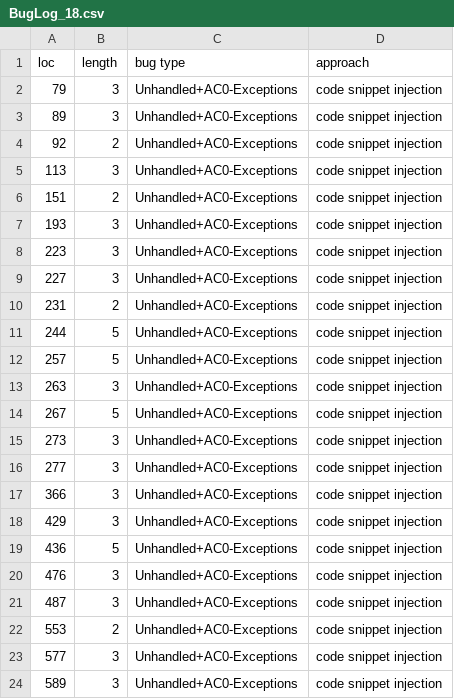
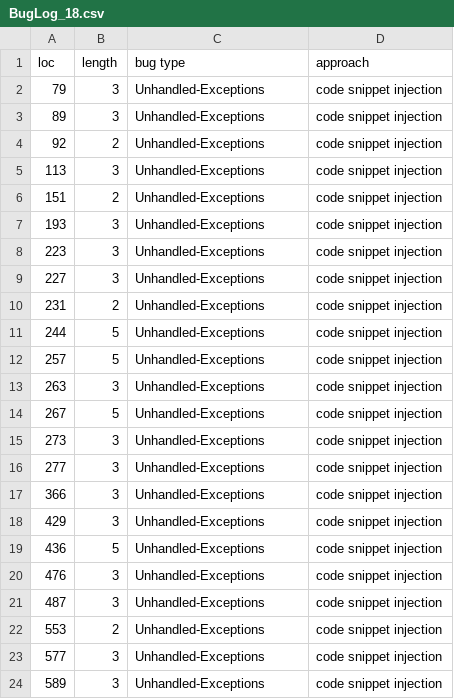
Before and after one commit to sbip-sg/smartbench-dataset, a CSV file: solidity/solidifi++/Unhandled-Exceptions/BugLog_18.csv, drawn as a sheet.

```diff
--- a/solidity/solidifi++/Unhandled-Exceptions/BugLog_18.csv
+++ b/solidity/solidifi++/Unhandled-Exceptions/BugLog_18.csv
@@ -1,24 +1,24 @@
 loc,length,bug type,approach
-79,3,Unhandled+AC0-Exceptions,code snippet injection
-89,3,Unhandled+AC0-Exceptions,code snippet injection
-92,2,Unhandled+AC0-Exceptions,code snippet injection
-113,3,Unhandled+AC0-Exceptions,code snippet injection
-151,2,Unhandled+AC0-Exceptions,code snippet injection
-193,3,Unhandled+AC0-Exceptions,code snippet injection
-223,3,Unhandled+AC0-Exceptions,code snippet injection
-227,3,Unhandled+AC0-Exceptions,code snippet injection
-231,2,Unhandled+AC0-Exceptions,code snippet injection
-244,5,Unhandled+AC0-Exceptions,code snippet injection
-257,5,Unhandled+AC0-Exceptions,code snippet injection
-263,3,Unhandled+AC0-Exceptions,code snippet injection
-267,5,Unhandled+AC0-Exceptions,code snippet injection
-273,3,Unhandled+AC0-Exceptions,code snippet injection
-277,3,Unhandled+AC0-Exceptions,code snippet injection
-366,3,Unhandled+AC0-Exceptions,code snippet injection
-429,3,Unhandled+AC0-Exceptions,code snippet injection
-436,5,Unhandled+AC0-Exceptions,code snippet injection
-476,3,Unhandled+AC0-Exceptions,code snippet injection
-487,3,Unhandled+AC0-Exceptions,code snippet injection
-553,2,Unhandled+AC0-Exceptions,code snippet injection
-577,3,Unhandled+AC0-Exceptions,code snippet injection
-589,3,Unhandled+AC0-Exceptions,code snippet injection
+79,3,Unhandled-Exceptions,code snippet injection
+89,3,Unhandled-Exceptions,code snippet injection
+92,2,Unhandled-Exceptions,code snippet injection
+113,3,Unhandled-Exceptions,code snippet injection
+151,2,Unhandled-Exceptions,code snippet injection
+193,3,Unhandled-Exceptions,code snippet injection
+223,3,Unhandled-Exceptions,code snippet injection
+227,3,Unhandled-Exceptions,code snippet injection
+231,2,Unhandled-Exceptions,code snippet injection
+244,5,Unhandled-Exceptions,code snippet injection
+257,5,Unhandled-Exceptions,code snippet injection
+263,3,Unhandled-Exceptions,code snippet injection
+267,5,Unhandled-Exceptions,code snippet injection
+273,3,Unhandled-Exceptions,code snippet injection
+277,3,Unhandled-Exceptions,code snippet injection
+366,3,Unhandled-Exceptions,code snippet injection
+429,3,Unhandled-Exceptions,code snippet injection
+436,5,Unhandled-Exceptions,code snippet injection
+476,3,Unhandled-Exceptions,code snippet injection
+487,3,Unhandled-Exceptions,code snippet injection
+553,2,Unhandled-Exceptions,code snippet injection
+577,3,Unhandled-Exceptions,code snippet injection
+589,3,Unhandled-Exceptions,code snippet injection
```
Also changed, not shown: solidity/solidifi++/Unhandled-Exceptions/BugLog_26.csv.
